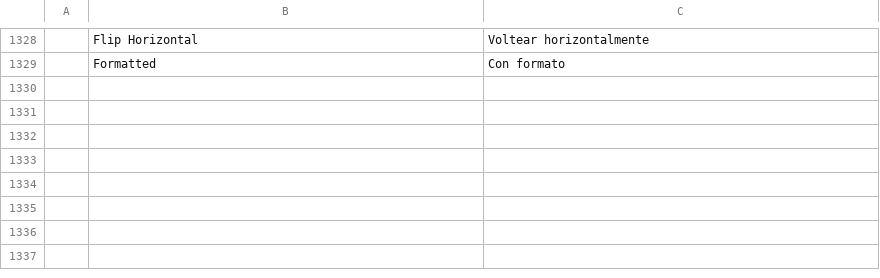
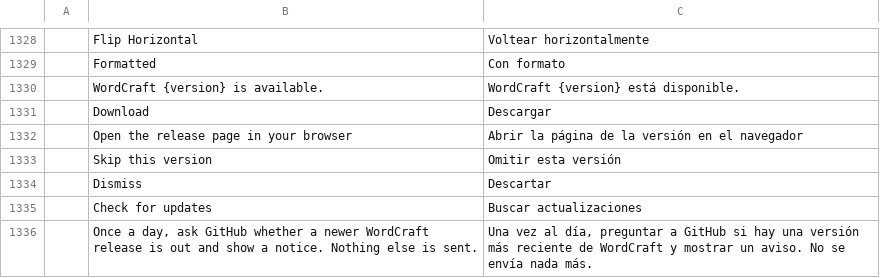
Before and after one commit to storytold/wordcraft, a TSV file: crates/ui-egui/src/i18n/es.tsv, drawn as a sheet; only a part is shown, gaps mark what is left out.

```diff
--- a/crates/ui-egui/src/i18n/es.tsv
+++ b/crates/ui-egui/src/i18n/es.tsv
@@ -1329 +1329,8 @@
 	Formatted	Con formato
+	WordCraft {version} is available.	WordCraft {version} está disponible.
+	Download	Descargar
+	Open the release page in your browser	Abrir la página de la versión en el navegador
+	Skip this version	Omitir esta versión
+	Dismiss	Descartar
+	Check for updates	Buscar actualizaciones
+	Once a day, ask GitHub whether a newer WordCraft release is out and show a notice. Nothing else is sent.	Una vez al día, preguntar a GitHub si hay una versión más reciente de WordCraft y mostrar un aviso. No se envía nada más.
```
Also changed, not shown: crates/ui-egui/src/i18n/ja.tsv, crates/ui-egui/src/i18n/pt-br.tsv, 14 other files.
